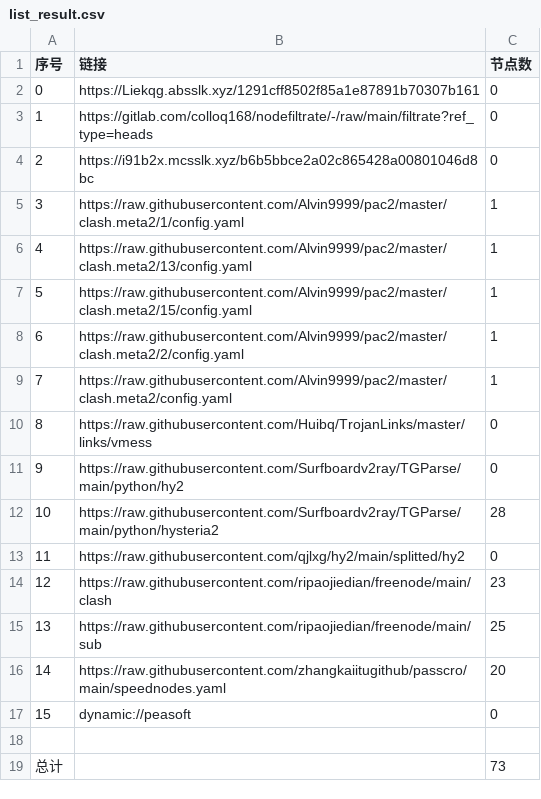
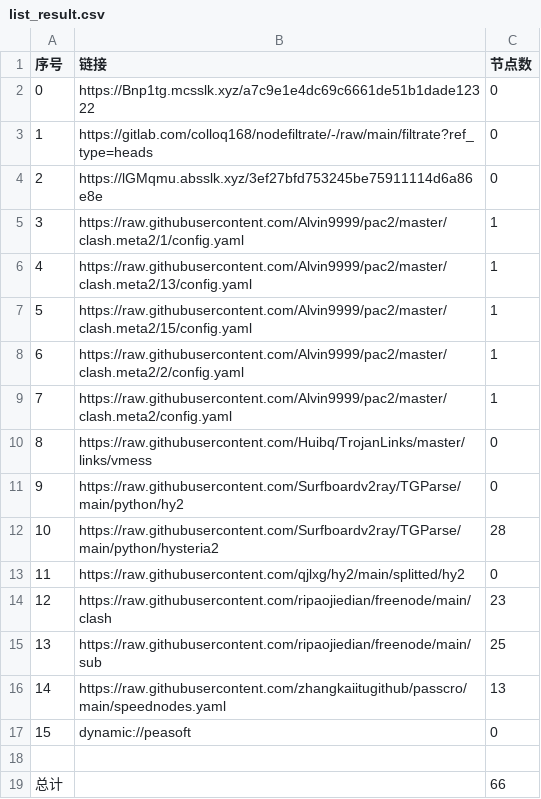
Before and after one commit to nowts71/NoMoreWalls, a CSV file: list_result.csv, drawn as a sheet.

```diff
--- a/list_result.csv
+++ b/list_result.csv
@@ -1,5 +1,5 @@
 序号,链接,节点数
-0,https://Liekqg.absslk.xyz/1291cff8502f85a1e87891b70307b161,0
+0,https://Bnp1tg.mcsslk.xyz/a7c9e1e4dc69c6661de51b1dade12322,0
 1,https://gitlab.com/colloq168/nodefiltrate/-/raw/main/filtrate?ref_type=heads,0
-2,https://i91b2x.mcsslk.xyz/b6b5bbce2a02c865428a00801046d8bc,0
+2,https://lGMqmu.absslk.xyz/3ef27bfd753245be75911114d6a86e8e,0
 3,https://raw.githubusercontent.com/Alvin9999/pac2/master/clash.meta2/1/config.yaml,1
@@ -15,5 +15,5 @@
 13,https://raw.githubusercontent.com/ripaojiedian/freenode/main/sub,25
-14,https://raw.githubusercontent.com/zhangkaiitugithub/passcro/main/speednodes.yaml,20
+14,https://raw.githubusercontent.com/zhangkaiitugithub/passcro/main/speednodes.yaml,13
 15,dynamic://peasoft,0
 
-总计,,73
+总计,,66
```
Also changed, not shown: 19 other files.
